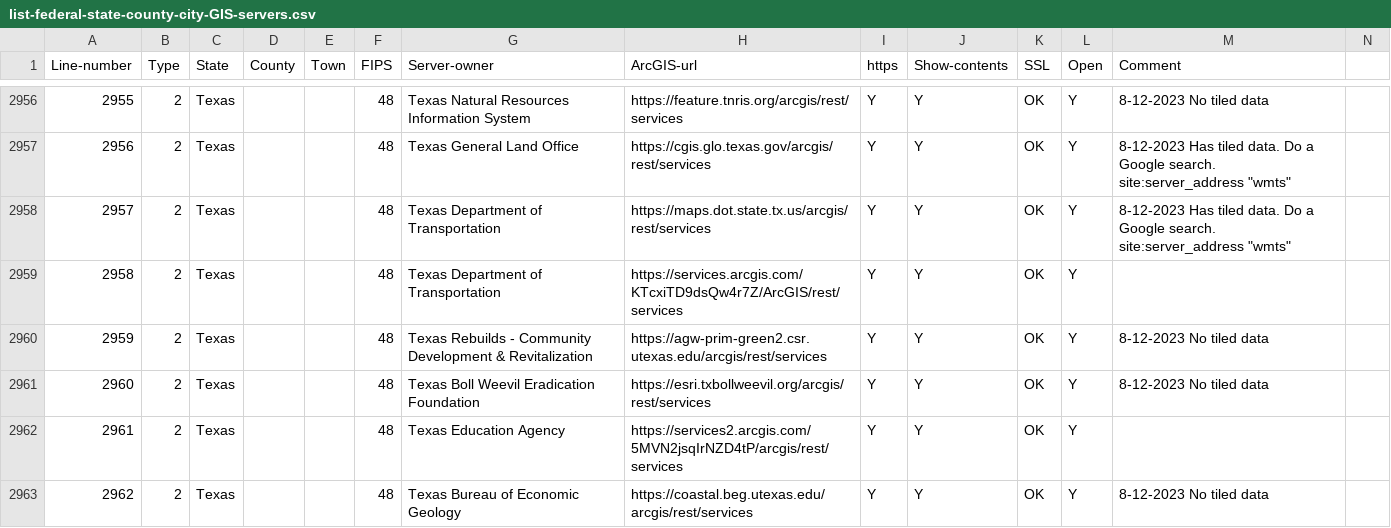
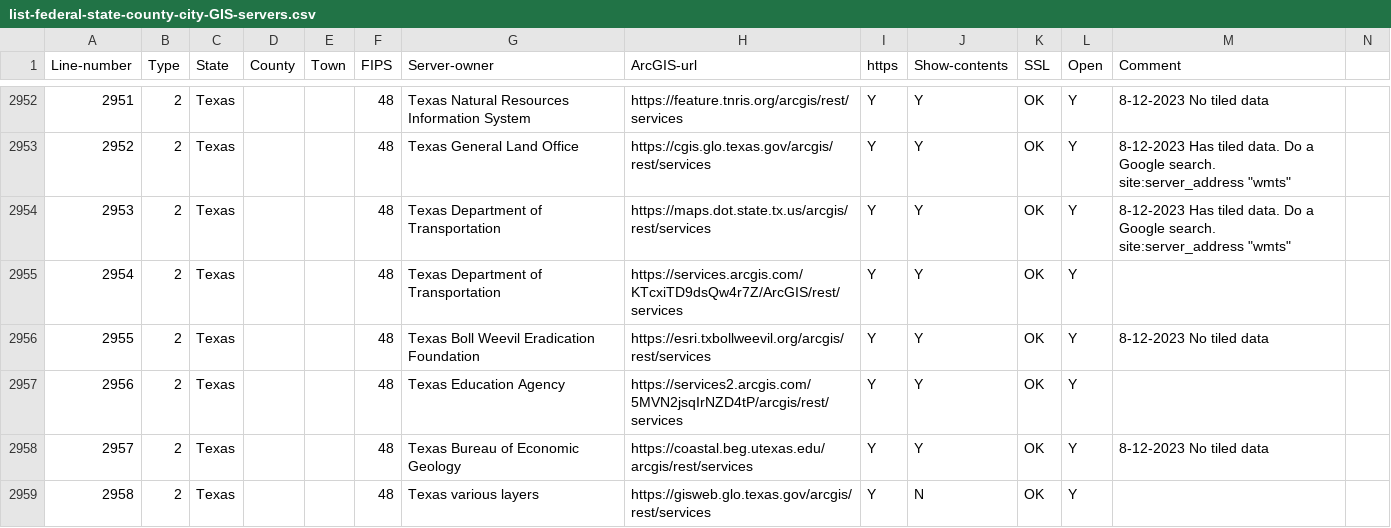
Before and after one commit to codecreative/mappingsupport-gis-backup, a CSV file: list-federal-state-county-city-GIS-servers.csv, drawn as a sheet; only a part is shown, gaps mark what is left out; the shorter side is filled out with more unchanged rows; rows hold the shown columns only; the diff covers the shown part only; the diff names each change by its address in the sheet, - before the commit and + after, or states it on an @@ line.

```diff
--- a/list-federal-state-county-city-GIS-servers.csv
+++ b/list-federal-state-county-city-GIS-servers.csv
@@ column A (Line-number) renumbered from row 69 down @@
-row 2960: 2959 | 2 | Texas |  |  | 48 | Texas Rebuilds - Community Development & Revitalization | https://agw-prim-green2.csr.utexas.edu/arcgis/rest/services | Y | Y | OK | Y | 8-12-2023 No tiled data
```
Also changed, not shown: 6 removed rows and 7 edited cells elsewhere in this file.
